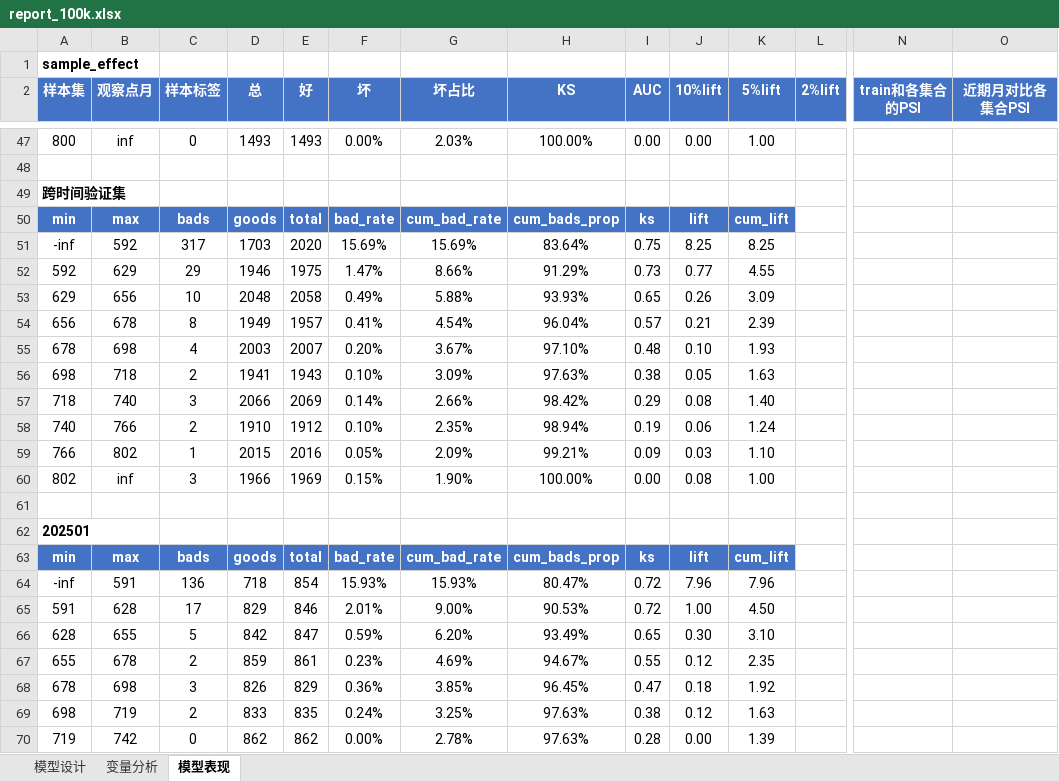
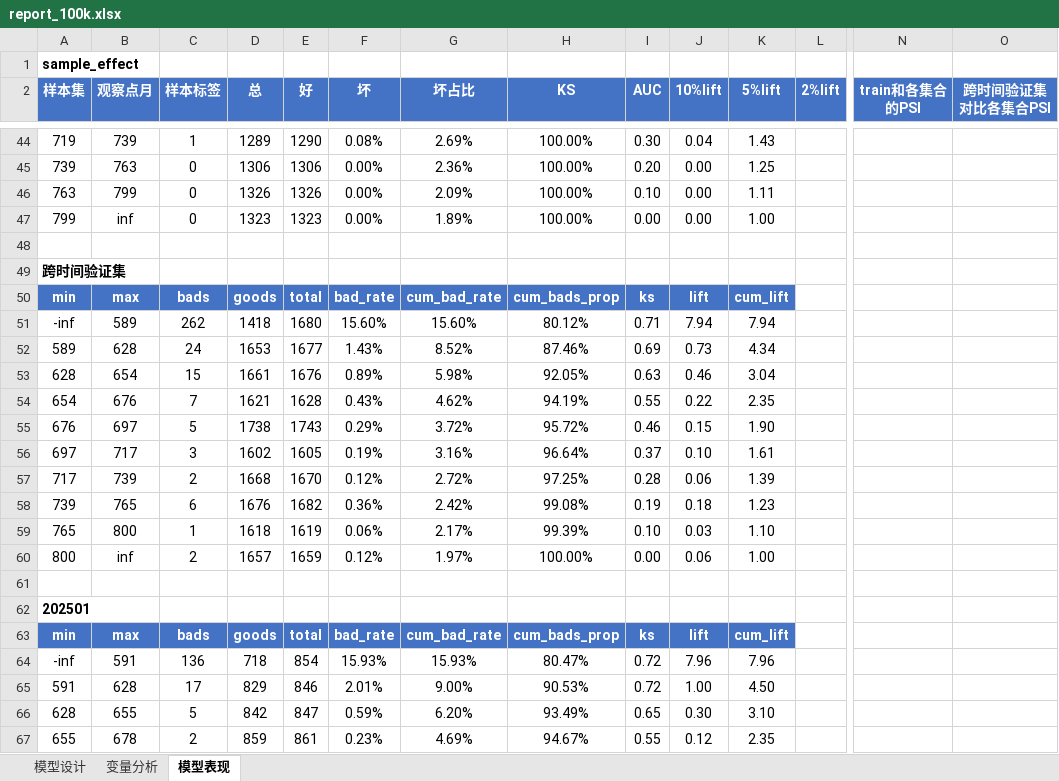
Before and after one commit to jolemon/ModelPipeline, an Excel workbook: report_100k.xlsx, sheet 模型表现, drawn as a sheet; only a part is shown, gaps mark what is left out; the shorter side is filled out with more unchanged rows; values as stored, in another font and other column widths than the file's, no borders; conditional formats not drawn; removed rows and columns are numbered as before the commit, all else as after; rows hold the shown columns only; the diff covers the shown part only; the diff names each change by its address in the sheet, - before the commit and + after, or states it on an @@ line.

Commit message:
feat: sample_effect OOT PSI + gen_100k proper time-split
- sample_effect: 近期月→跨时间验证集对比各集合PSI, computed vs oot distribution
- gen_100k.py: time-split data (months 1-8 train/test, 9-10 oot, 11-12 oos)
- backtest_effect now shows all three partition labels correctly

```diff
--- a/report_100k.xlsx (sheet 模型表现)
+++ b/report_100k.xlsx (sheet 模型表现)
-O2: 近期月对比各集合PSI
+O2: 跨时间验证集对比各集合PSI
+row 44: 719 | 739 | 1 | 1289 | 1290 | 0.08% | 2.69% | 100.00% | 0.30 | 0.04 | 1.43
+row 45: 739 | 763 | 0 | 1306 | 1306 | 0.00% | 2.36% | 100.00% | 0.20 | 0.00 | 1.25
+row 46: 763 | 799 | 0 | 1326 | 1326 | 0.00% | 2.09% | 100.00% | 0.10 | 0.00 | 1.11
-A47 (样本集): 800
+A47 (样本集): 799
-D47 (总): 1493
+D47 (总): 1323
-E47 (好): 1493
+E47 (好): 1323
-G47 (坏占比): 2.03%
+G47 (坏占比): 1.89%
-row 51: -inf | 592 | 317 | 1703 | 2020 | 15.69% | 15.69% | 83.64% | 0.75 | 8.25 | 8.25
-row 52: 592 | 629 | 29 | 1946 | 1975 | 1.47% | 8.66% | 91.29% | 0.73 | 0.77 | 4.55
-row 53: 629 | 656 | 10 | 2048 | 2058 | 0.49% | 5.88% | 93.93% | 0.65 | 0.26 | 3.09
-row 54: 656 | 678 | 8 | 1949 | 1957 | 0.41% | 4.54% | 96.04% | 0.57 | 0.21 | 2.39
-row 55: 678 | 698 | 4 | 2003 | 2007 | 0.20% | 3.67% | 97.10% | 0.48 | 0.10 | 1.93
-row 56: 698 | 718 | 2 | 1941 | 1943 | 0.10% | 3.09% | 97.63% | 0.38 | 0.05 | 1.63
-row 57: 718 | 740 | 3 | 2066 | 2069 | 0.14% | 2.66% | 98.42% | 0.29 | 0.08 | 1.40
-row 58: 740 | 766 | 2 | 1910 | 1912 | 0.10% | 2.35% | 98.94% | 0.19 | 0.06 | 1.24
-row 59: 766 | 802 | 1 | 2015 | 2016 | 0.05% | 2.09% | 99.21% | 0.09 | 0.03 | 1.10
-row 60: 802 | inf | 3 | 1966 | 1969 | 0.15% | 1.90% | 100.00% | 0.00 | 0.08 | 1.00
+row 51: -inf | 589 | 262 | 1418 | 1680 | 15.60% | 15.60% | 80.12% | 0.71 | 7.94 | 7.94
+row 52: 589 | 628 | 24 | 1653 | 1677 | 1.43% | 8.52% | 87.46% | 0.69 | 0.73 | 4.34
+row 53: 628 | 654 | 15 | 1661 | 1676 | 0.89% | 5.98% | 92.05% | 0.63 | 0.46 | 3.04
+row 54: 654 | 676 | 7 | 1621 | 1628 | 0.43% | 4.62% | 94.19% | 0.55 | 0.22 | 2.35
+row 55: 676 | 697 | 5 | 1738 | 1743 | 0.29% | 3.72% | 95.72% | 0.46 | 0.15 | 1.90
+row 56: 697 | 717 | 3 | 1602 | 1605 | 0.19% | 3.16% | 96.64% | 0.37 | 0.10 | 1.61
+row 57: 717 | 739 | 2 | 1668 | 1670 | 0.12% | 2.72% | 97.25% | 0.28 | 0.06 | 1.39
+row 58: 739 | 765 | 6 | 1676 | 1682 | 0.36% | 2.42% | 99.08% | 0.19 | 0.18 | 1.23
+row 59: 765 | 800 | 1 | 1618 | 1619 | 0.06% | 2.17% | 99.39% | 0.10 | 0.03 | 1.10
+row 60: 800 | inf | 2 | 1657 | 1659 | 0.12% | 1.97% | 100.00% | 0.00 | 0.06 | 1.00
```
Also changed, not shown: 15 added rows, 18 removed rows and 55 edited cells elsewhere in this sheet, sheet 变量分析, sheet 模型设计, 2 other files.
